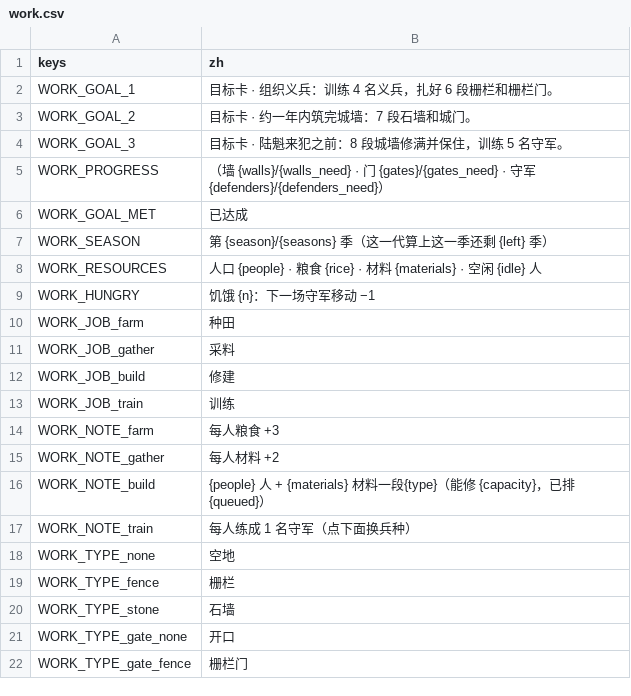
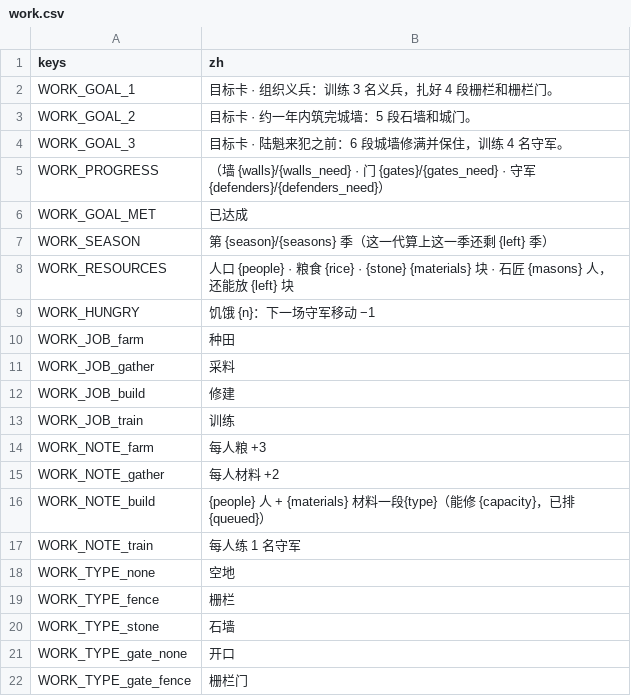
Before and after one commit to Karrhe/YongChang-public, a CSV file: data/text/work.csv, drawn as a sheet; only a part is shown; the diff covers the shown part only.

```diff
--- a/data/text/work.csv
+++ b/data/text/work.csv
@@ -1,5 +1,5 @@
 keys,zh
-WORK_GOAL_1,目标卡 · 组织义兵：训练 4 名义兵，扎好 6 段栅栏和栅栏门。
-WORK_GOAL_2,目标卡 · 约一年内筑完城墙：7 段石墙和城门。
-WORK_GOAL_3,目标卡 · 陆魁来犯之前：8 段城墙修满并保住，训练 5 名守军。
+WORK_GOAL_1,目标卡 · 组织义兵：训练 3 名义兵，扎好 4 段栅栏和栅栏门。
+WORK_GOAL_2,目标卡 · 约一年内筑完城墙：5 段石墙和城门。
+WORK_GOAL_3,目标卡 · 陆魁来犯之前：6 段城墙修满并保住，训练 4 名守军。
 WORK_PROGRESS,（墙 {walls}/{walls_need} · 门 {gates}/{gates_need} · 守军 {defenders}/{defenders_need}）
@@ -7,3 +7,3 @@ WORK_GOAL_MET,已达成
 WORK_SEASON,第 {season}/{seasons} 季（这一代算上这一季还剩 {left} 季）
-WORK_RESOURCES,人口 {people} · 粮食 {rice} · 材料 {materials} · 空闲 {idle} 人
+WORK_RESOURCES,人口 {people} · 粮食 {rice} · {stone} {materials} 块 · 石匠 {masons} 人，还能放 {left} 块
 WORK_HUNGRY,饥饿 {n}：下一场守军移动 −1
@@ -13,6 +13,6 @@ WORK_JOB_build,修建
 WORK_JOB_train,训练
-WORK_NOTE_farm,每人粮食 +3
+WORK_NOTE_farm,每人粮 +3
 WORK_NOTE_gather,每人材料 +2
 WORK_NOTE_build,{people} 人 + {materials} 材料一段{type}（能修 {capacity}，已排 {queued}）
-WORK_NOTE_train,每人练成 1 名守军（点下面换兵种）
+WORK_NOTE_train,每人练 1 名守军
 WORK_TYPE_none,空地
```
Also changed, not shown: 28 added rows and 5 edited cells elsewhere in this file, data/text/flow.csv, 26 other files.
